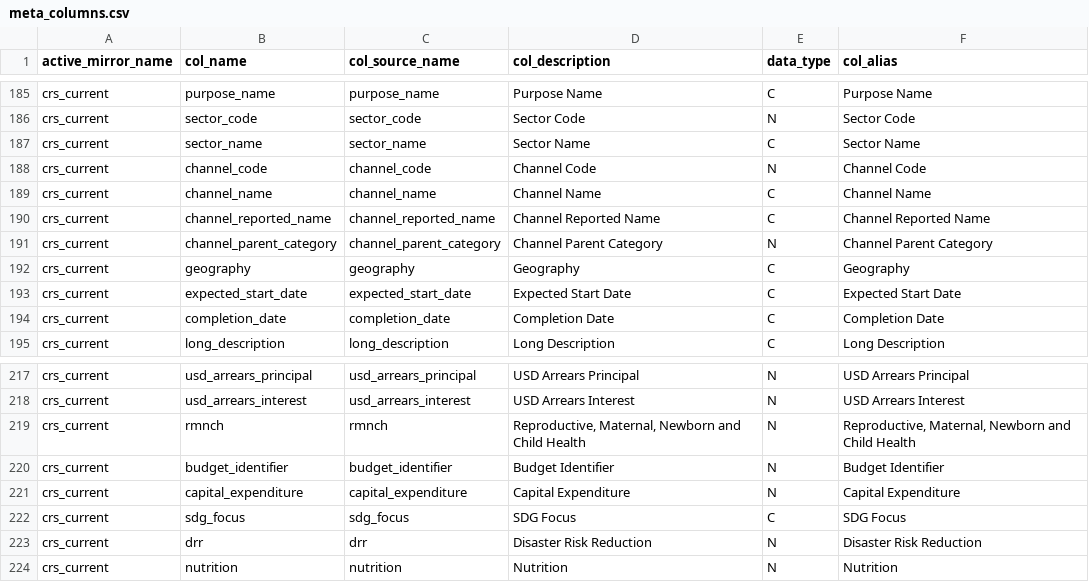
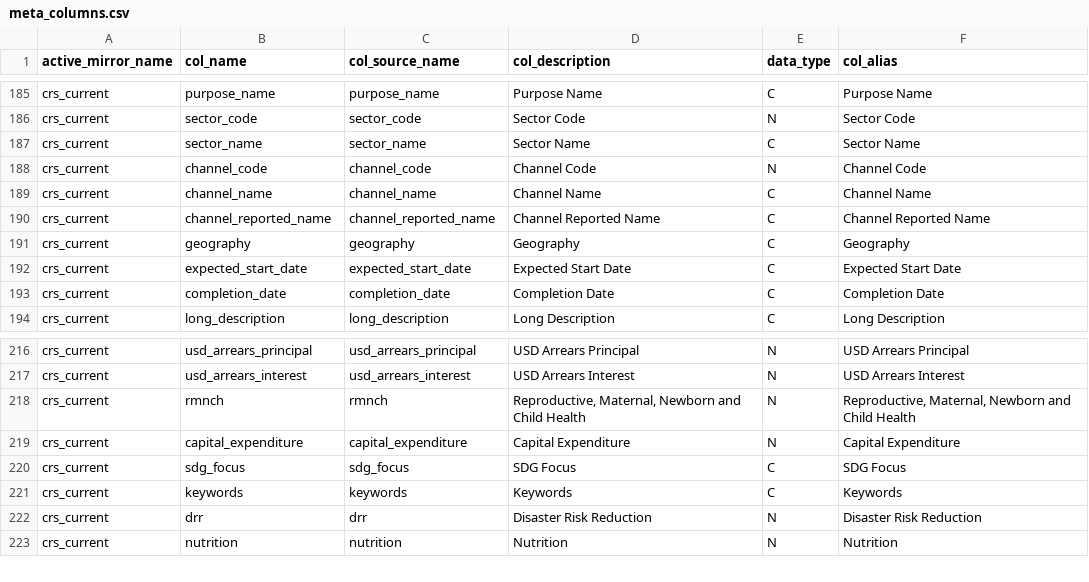
Before and after one commit to devinit/ddw-data-update-configs, a CSV file: manual/CSV/meta_columns.csv, drawn as a sheet; only a part is shown, gaps mark what is left out.

Commit message:
Column changes for CRS 2022

```diff
--- a/manual/CSV/meta_columns.csv
+++ b/manual/CSV/meta_columns.csv
@@ -190,3 +190,2 @@ crs_current,channel_name,channel_name,Channel Name,C,Channel Name
 crs_current,channel_reported_name,channel_reported_name,Channel Reported Name,C,Channel Reported Name
-crs_current,channel_parent_category,channel_parent_category,Channel Parent Category,N,Channel Parent Category
 crs_current,geography,geography,Geography,C,Geography
@@ -219,5 +218,5 @@ crs_current,usd_arrears_interest,usd_arrears_interest,USD Arrears Interest,N,USD
 crs_current,rmnch,rmnch,"Reproductive, Maternal, Newborn and Child Health",N,"Reproductive, Maternal, Newborn and Child Health"
-crs_current,budget_identifier,budget_identifier,Budget Identifier,N,Budget Identifier
 crs_current,capital_expenditure,capital_expenditure,Capital Expenditure,N,Capital Expenditure
 crs_current,sdg_focus,sdg_focus,SDG Focus,C,SDG Focus
+crs_current,keywords,keywords,Keywords,C,Keywords
 crs_current,drr,drr,Disaster Risk Reduction,N,Disaster Risk Reduction
```
